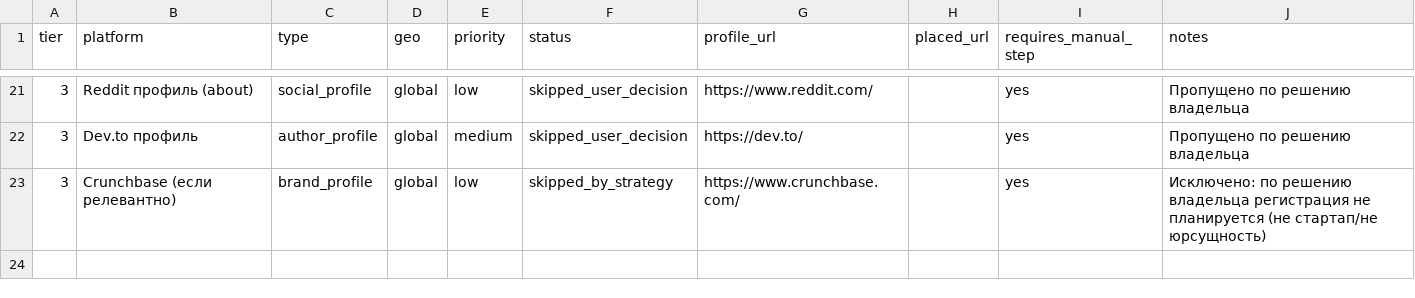
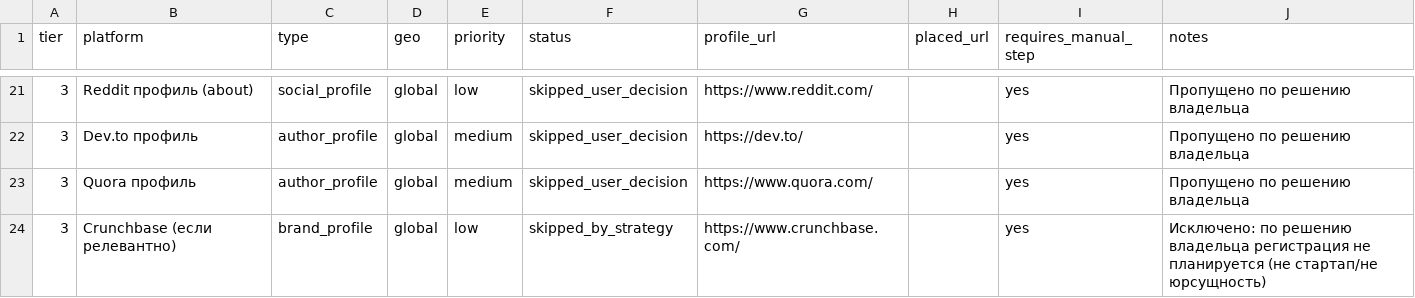
Before and after one commit to sergey-pruss/sergey-pruss.github.io, a CSV file: seo/backlink-prospects.csv, drawn as a sheet; only a part is shown, gaps mark what is left out.

```diff
--- a/seo/backlink-prospects.csv
+++ b/seo/backlink-prospects.csv
@@ -22,2 +22,3 @@ tier,platform,type,geo,priority,status,profile_url,placed_url,requires_manual_st
 3,Dev.to профиль,author_profile,global,medium,skipped_user_decision,https://dev.to/,,yes,Пропущено по решению владельца
+3,Quora профиль,author_profile,global,medium,skipped_user_decision,https://www.quora.com/,,yes,Пропущено по решению владельца
 3,Crunchbase (если релевантно),brand_profile,global,low,skipped_by_strategy,https://www.crunchbase.com/,,yes,Исключено: по решению владельца регистрация не планируется (не стартап/не юрсущность)
```
Also changed, not shown: seo/registry-log.csv.
